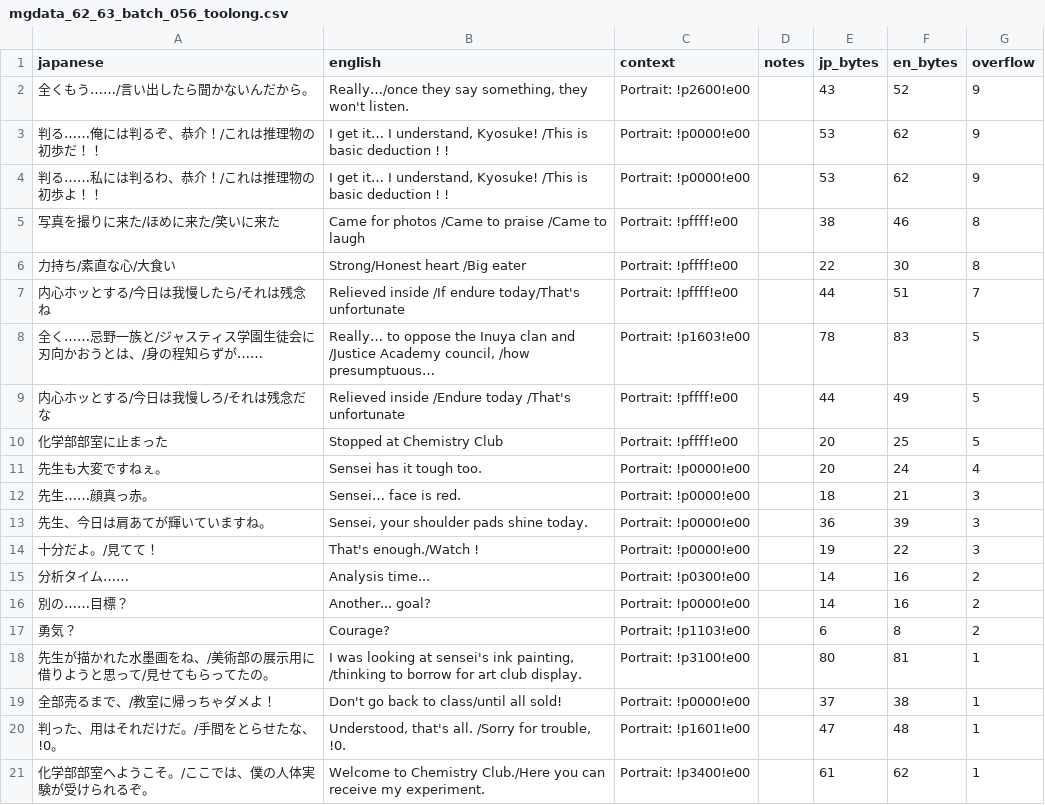
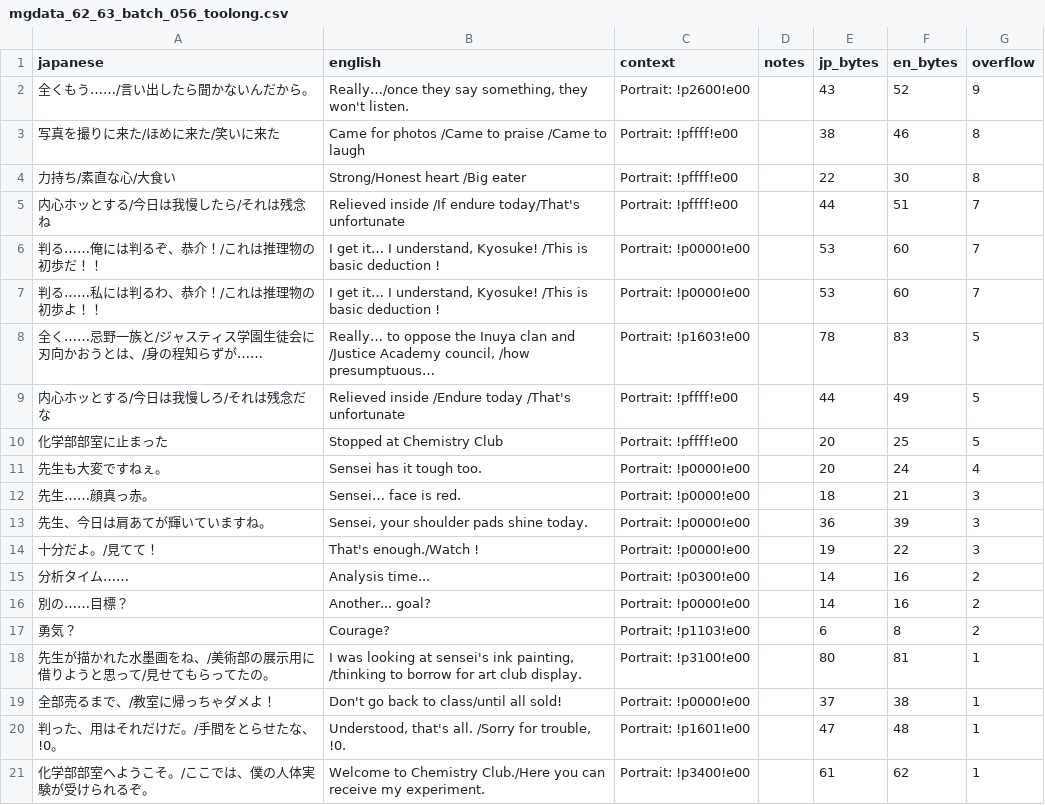
Before and after one commit to billymonks/nekketsu-nikki-eng, a CSV file: translations/toolong_reports/mgdata_62_63_batch_056_toolong.csv, drawn as a sheet; removed rows and columns are numbered as before the commit, all else as after; the diff names each change by its address in the sheet, - before the commit and + after, or states it on an @@ line.

```diff
--- a/translations/toolong_reports/mgdata_62_63_batch_056_toolong.csv
+++ b/translations/toolong_reports/mgdata_62_63_batch_056_toolong.csv
-row 3: 判る……俺には判るぞ、恭介！/これは推理物の初歩だ！！ | I get it… I understand, Kyosuke! /This is basic deduction ! ! | Portrait: !p0000!e00 |  | 53 | 62 | 9
-row 4: 判る……私には判るわ、恭介！/これは推理物の初歩よ！！ | I get it… I understand, Kyosuke! /This is basic deduction ! ! | Portrait: !p0000!e00 |  | 53 | 62 | 9
+row 6: 判る……俺には判るぞ、恭介！/これは推理物の初歩だ！！ | I get it… I understand, Kyosuke! /This is basic deduction ! | Portrait: !p0000!e00 |  | 53 | 60 | 7
+row 7: 判る……私には判るわ、恭介！/これは推理物の初歩よ！！ | I get it… I understand, Kyosuke! /This is basic deduction ! | Portrait: !p0000!e00 |  | 53 | 60 | 7
```
Also changed, not shown: translations/mgdata_62_63_batches/mgdata_62_63_batch_038.csv, translations/mgdata_62_63_batches/mgdata_62_63_batch_043.csv, 3 other files.
